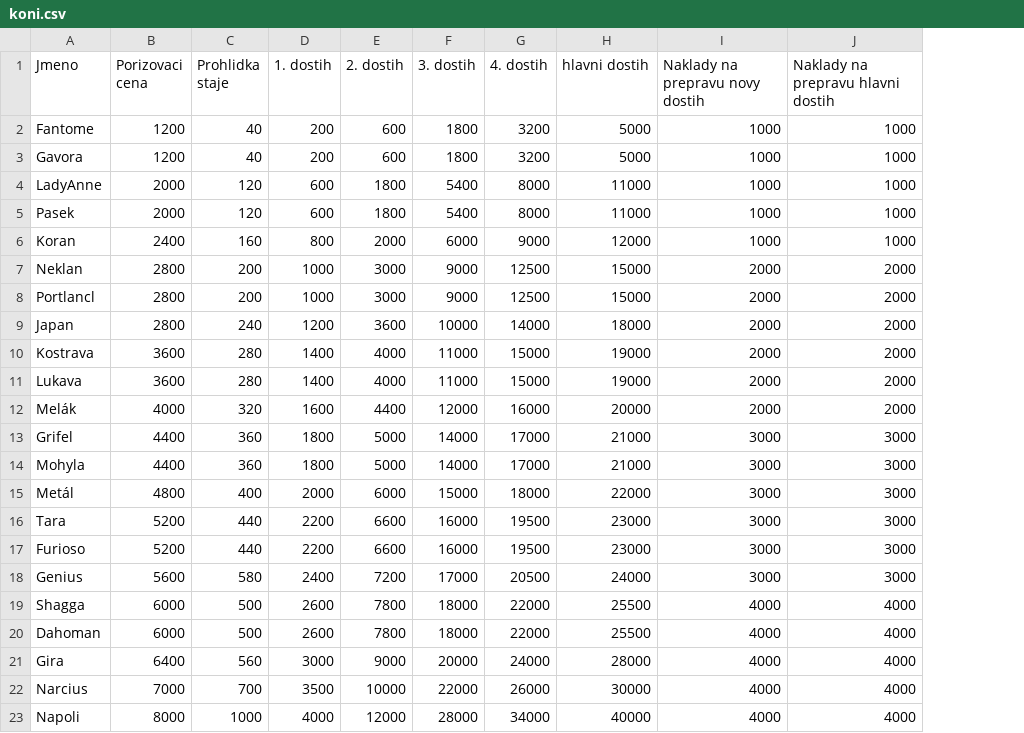
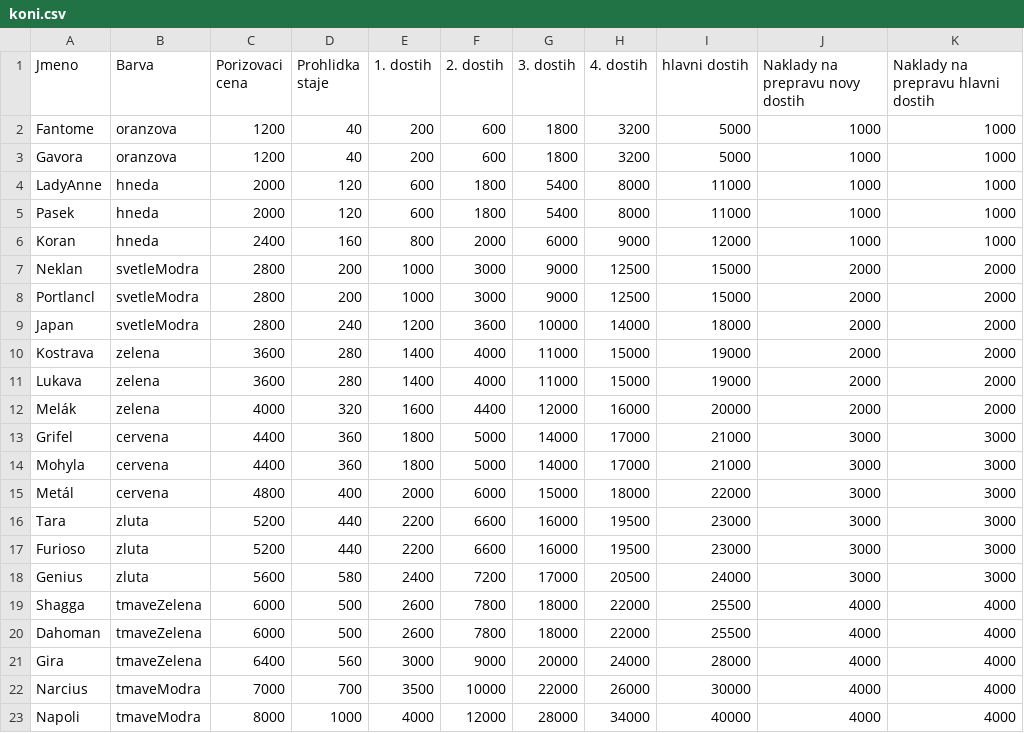
Before and after one commit to tomaslacina/projekt, a CSV file: KOPIE PROJEKTU/Projekt/koni.csv, drawn as a sheet; the diff names each change by its address in the sheet, - before the commit and + after, or states it on an @@ line.

```diff
--- a/KOPIE PROJEKTU/Projekt/koni.csv
+++ b/KOPIE PROJEKTU/Projekt/koni.csv
+column B (Barva), rows 2-23: oranzova | oranzova | hneda | hneda | hneda | svetleModra | svetleModra | svetleModra | zelena | zelena | zelena | cervena | cervena | cervena | zluta | zluta | zluta | tmaveZelena | tmaveZelena | tmaveZelena | tmaveModra | tmaveModra
```
Also changed, not shown: 1 other file.
